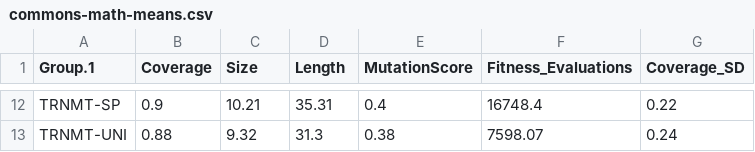
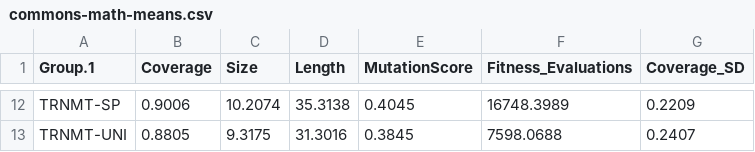
Before and after one commit to Aidiiin/search-based-test-generation, a CSV file: output/commons-math-means.csv, drawn as a sheet; only a part is shown, gaps mark what is left out; the diff covers the shown part only.

```diff
--- a/output/commons-math-means.csv
+++ b/output/commons-math-means.csv
@@ -12,2 +12,2 @@
-"TRNMT-SP",0.9,10.21,35.31,0.4,16748.4,0.22
-"TRNMT-UNI",0.88,9.32,31.3,0.38,7598.07,0.24
+"TRNMT-SP",0.9006,10.2074,35.3138,0.4045,16748.3989,0.2209
+"TRNMT-UNI",0.8805,9.3175,31.3016,0.3845,7598.0688,0.2407
```
Also changed, not shown: 60 edited cells elsewhere in this file, output/commons-cli-means.csv, output/commons-codec-means.csv, 26 other files.
